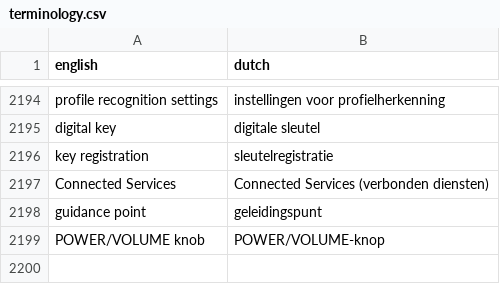
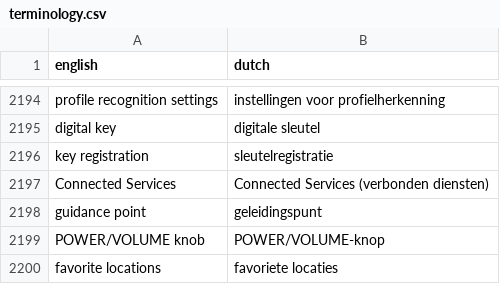
Before and after one commit to fdefoglio/Solterra, a CSV file: terminology.csv, drawn as a sheet; only a part is shown, gaps mark what is left out.

```diff
--- a/terminology.csv
+++ b/terminology.csv
@@ -2199 +2199,2 @@
 "POWER/VOLUME knob","POWER/VOLUME-knop"
+"favorite locations","favoriete locaties"
```
